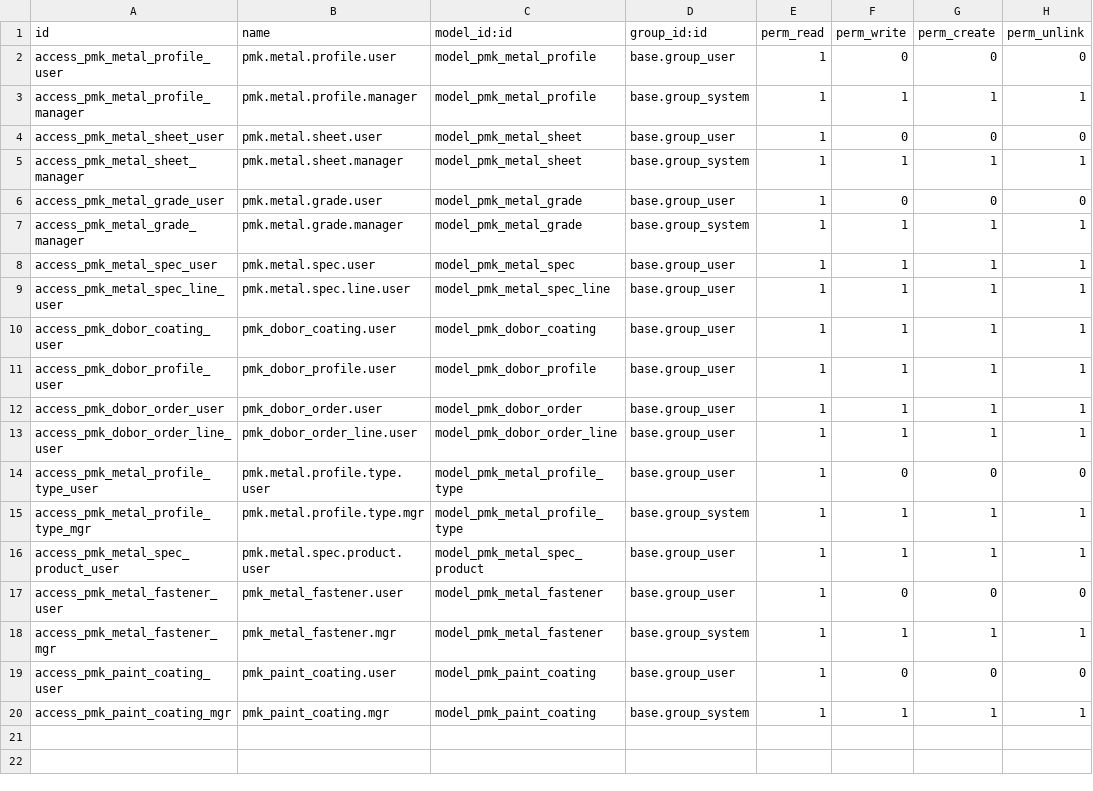
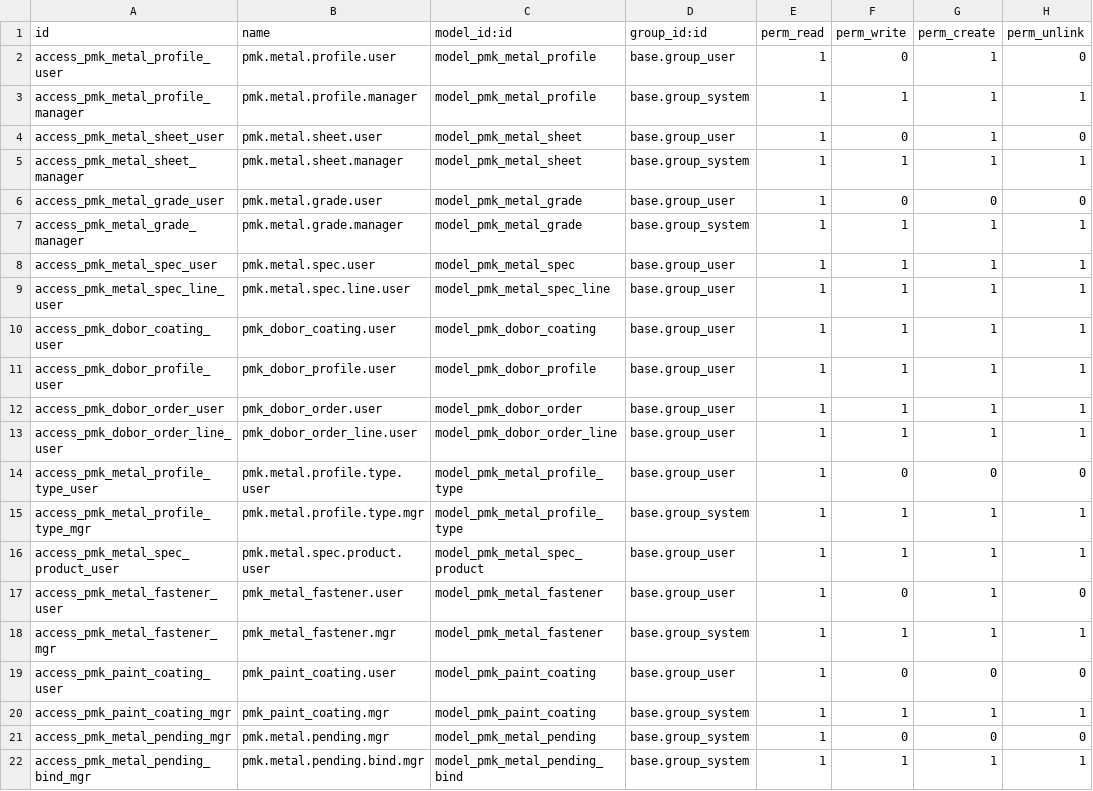
Before and after one commit to kripakrip88/factory-platform, a CSV file: experiments/odoo/addons/pmk_calc/security/ir.model.access.csv, drawn as a sheet.

```diff
--- a/experiments/odoo/addons/pmk_calc/security/ir.model.access.csv
+++ b/experiments/odoo/addons/pmk_calc/security/ir.model.access.csv
@@ -1,5 +1,5 @@
 id,name,model_id:id,group_id:id,perm_read,perm_write,perm_create,perm_unlink
-access_pmk_metal_profile_user,pmk.metal.profile.user,model_pmk_metal_profile,base.group_user,1,0,0,0
+access_pmk_metal_profile_user,pmk.metal.profile.user,model_pmk_metal_profile,base.group_user,1,0,1,0
 access_pmk_metal_profile_manager,pmk.metal.profile.manager,model_pmk_metal_profile,base.group_system,1,1,1,1
-access_pmk_metal_sheet_user,pmk.metal.sheet.user,model_pmk_metal_sheet,base.group_user,1,0,0,0
+access_pmk_metal_sheet_user,pmk.metal.sheet.user,model_pmk_metal_sheet,base.group_user,1,0,1,0
 access_pmk_metal_sheet_manager,pmk.metal.sheet.manager,model_pmk_metal_sheet,base.group_system,1,1,1,1
@@ -16,3 +16,3 @@ access_pmk_metal_profile_type_mgr,pmk.metal.profile.type.mgr,model_pmk_metal_pro
 access_pmk_metal_spec_product_user,pmk.metal.spec.product.user,model_pmk_metal_spec_product,base.group_user,1,1,1,1
-access_pmk_metal_fastener_user,pmk_metal_fastener.user,model_pmk_metal_fastener,base.group_user,1,0,0,0
+access_pmk_metal_fastener_user,pmk_metal_fastener.user,model_pmk_metal_fastener,base.group_user,1,0,1,0
 access_pmk_metal_fastener_mgr,pmk_metal_fastener.mgr,model_pmk_metal_fastener,base.group_system,1,1,1,1
@@ -20 +20,3 @@ access_pmk_paint_coating_user,pmk_paint_coating.user,model_pmk_paint_coating,bas
 access_pmk_paint_coating_mgr,pmk_paint_coating.mgr,model_pmk_paint_coating,base.group_system,1,1,1,1
+access_pmk_metal_pending_mgr,pmk.metal.pending.mgr,model_pmk_metal_pending,base.group_system,1,0,0,0
+access_pmk_metal_pending_bind_mgr,pmk.metal.pending.bind.mgr,model_pmk_metal_pending_bind,base.group_system,1,1,1,1
```
Also changed, not shown: 39 other files.
